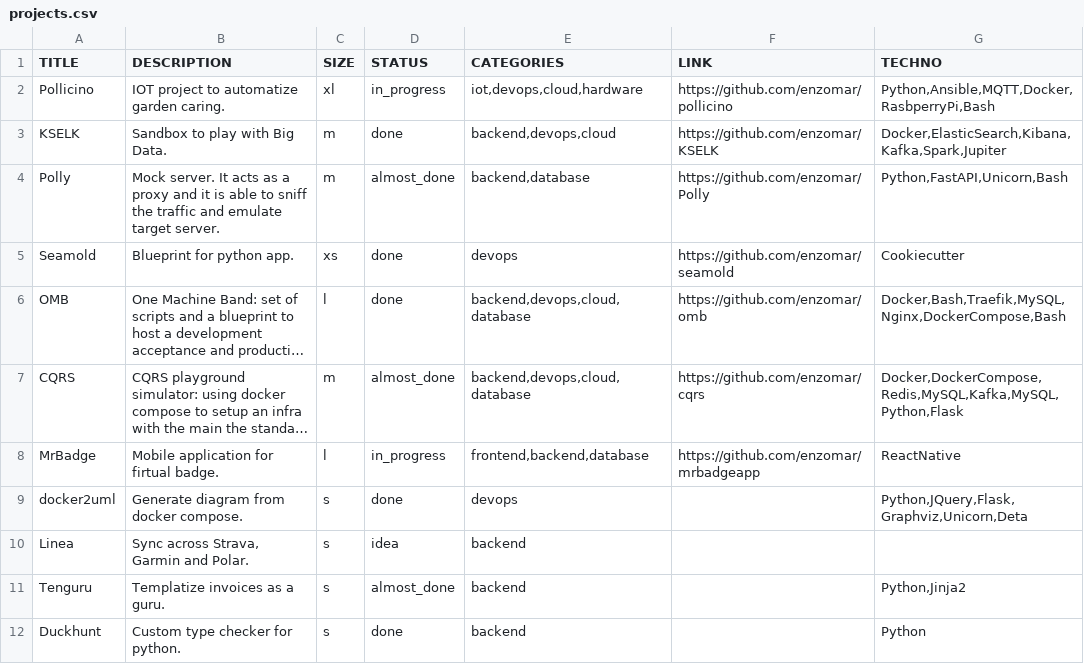
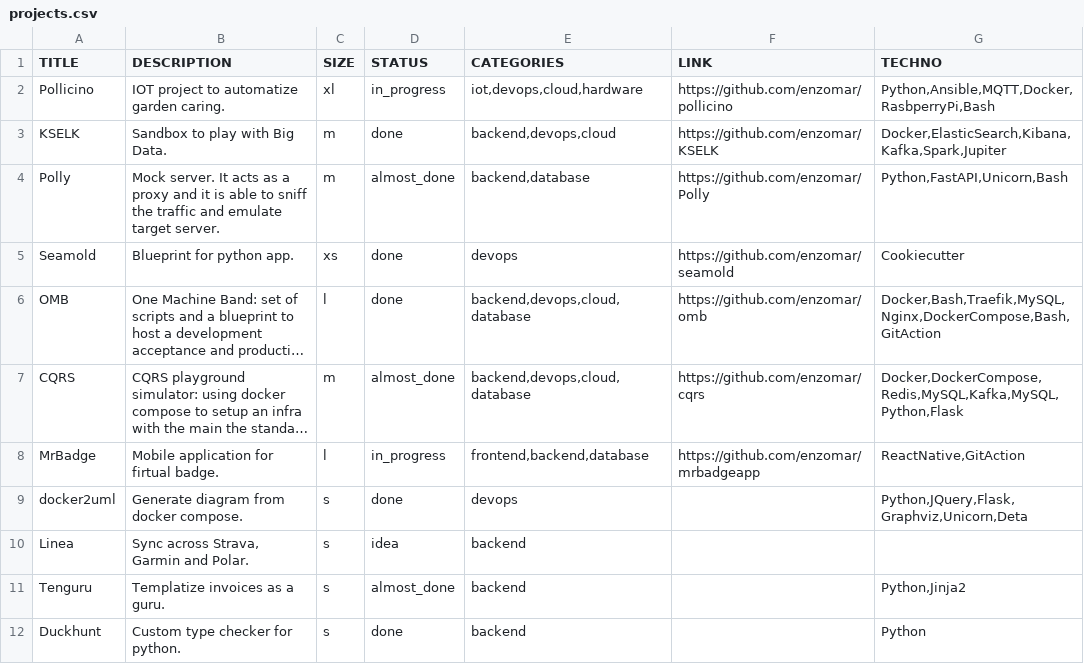
Before and after one commit to enzomar/enzomar.github.io, a CSV file: projects.csv, drawn as a sheet; only a part is shown; long unchanged cells end in …; the diff names each change by its address in the sheet, - before the commit and + after, or states it on an @@ line.

```diff
--- a/projects.csv
+++ b/projects.csv
-G6 (TECHNO): Docker,Bash,Traefik,MySQL,Nginx,DockerCompose,Bash
+G6 (TECHNO): Docker,Bash,Traefik,MySQL,Nginx,DockerCompose,Bash,GitAction
-G8 (TECHNO): ReactNative
+G8 (TECHNO): ReactNative,GitAction
```
Also changed, not shown: 2 other files.
